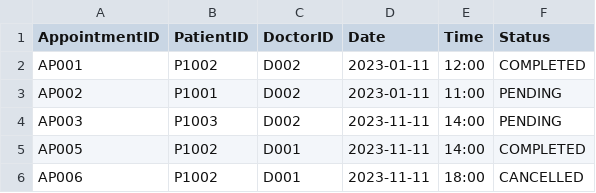
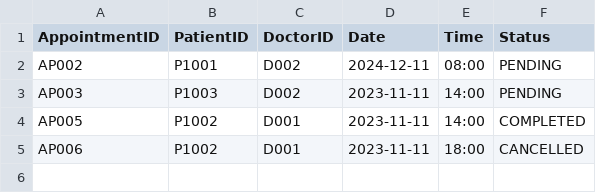
Before and after one commit to whoistotus/SC2002-HMS-Group-5, a CSV file: data/Appointments.csv, drawn as a sheet.

```diff
--- a/data/Appointments.csv
+++ b/data/Appointments.csv
@@ -1,4 +1,3 @@
 AppointmentID,PatientID,DoctorID,Date,Time,Status
-AP001,P1002,D002,2023-01-11,12:00,COMPLETED
-AP002,P1001,D002,2023-01-11,11:00,PENDING
+AP002,P1001,D002,2024-12-11,08:00,PENDING
 AP003,P1003,D002,2023-11-11,14:00,PENDING
```
Also changed, not shown: data/MedicalRecords.csv, data/PatientList.csv, 1 other file.
